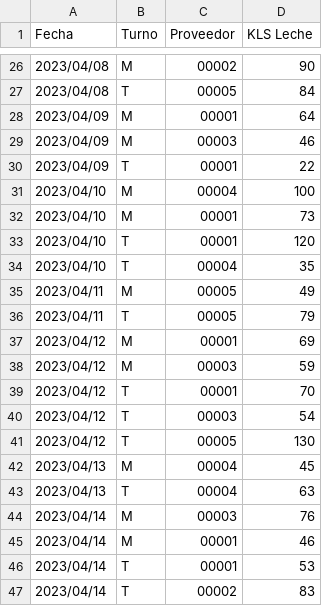
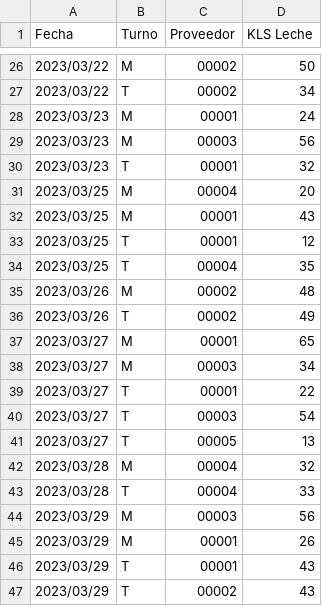
Before and after one commit to JeanLucasOFM18/Evaluacion1_Tingeso, a CSV file: evaluacion1/evaluacion1/Acopio.csv, drawn as a sheet; only a part is shown, gaps mark what is left out; the diff covers the shown part only.

```diff
--- a/evaluacion1/evaluacion1/Acopio.csv
+++ b/evaluacion1/evaluacion1/Acopio.csv
@@ -26,22 +26,22 @@ Fecha;Turno;Proveedor;KLS Leche
-2023/04/08;M;00002;90
-2023/04/08;T;00005;84
-2023/04/09;M;00001;64
-2023/04/09;M;00003;46
-2023/04/09;T;00001;22
-2023/04/10;M;00004;100
-2023/04/10;M;00001;73
-2023/04/10;T;00001;120
-2023/04/10;T;00004;35
-2023/04/11;M;00005;49
-2023/04/11;T;00005;79
-2023/04/12;M;00001;69
-2023/04/12;M;00003;59
-2023/04/12;T;00001;70
-2023/04/12;T;00003;54
-2023/04/12;T;00005;130
-2023/04/13;M;00004;45
-2023/04/13;T;00004;63
-2023/04/14;M;00003;76
-2023/04/14;M;00001;46
-2023/04/14;T;00001;53
-2023/04/14;T;00002;83
+2023/03/22;M;00002;50
+2023/03/22;T;00002;34
+2023/03/23;M;00001;24
+2023/03/23;M;00003;56
+2023/03/23;T;00001;32
+2023/03/25;M;00004;20
+2023/03/25;M;00001;43
+2023/03/25;T;00001;12
+2023/03/25;T;00004;35
+2023/03/26;M;00002;48
+2023/03/26;T;00002;49
+2023/03/27;M;00001;65
+2023/03/27;M;00003;34
+2023/03/27;T;00001;22
+2023/03/27;T;00003;54
+2023/03/27;T;00005;13
+2023/03/28;M;00004;32
+2023/03/28;T;00004;33
+2023/03/29;M;00003;56
+2023/03/29;M;00001;26
+2023/03/29;T;00001;43
+2023/03/29;T;00002;43
```
Also changed, not shown: 2 added rows, 2 removed rows and 42 edited cells elsewhere in this file, 27 other files.
